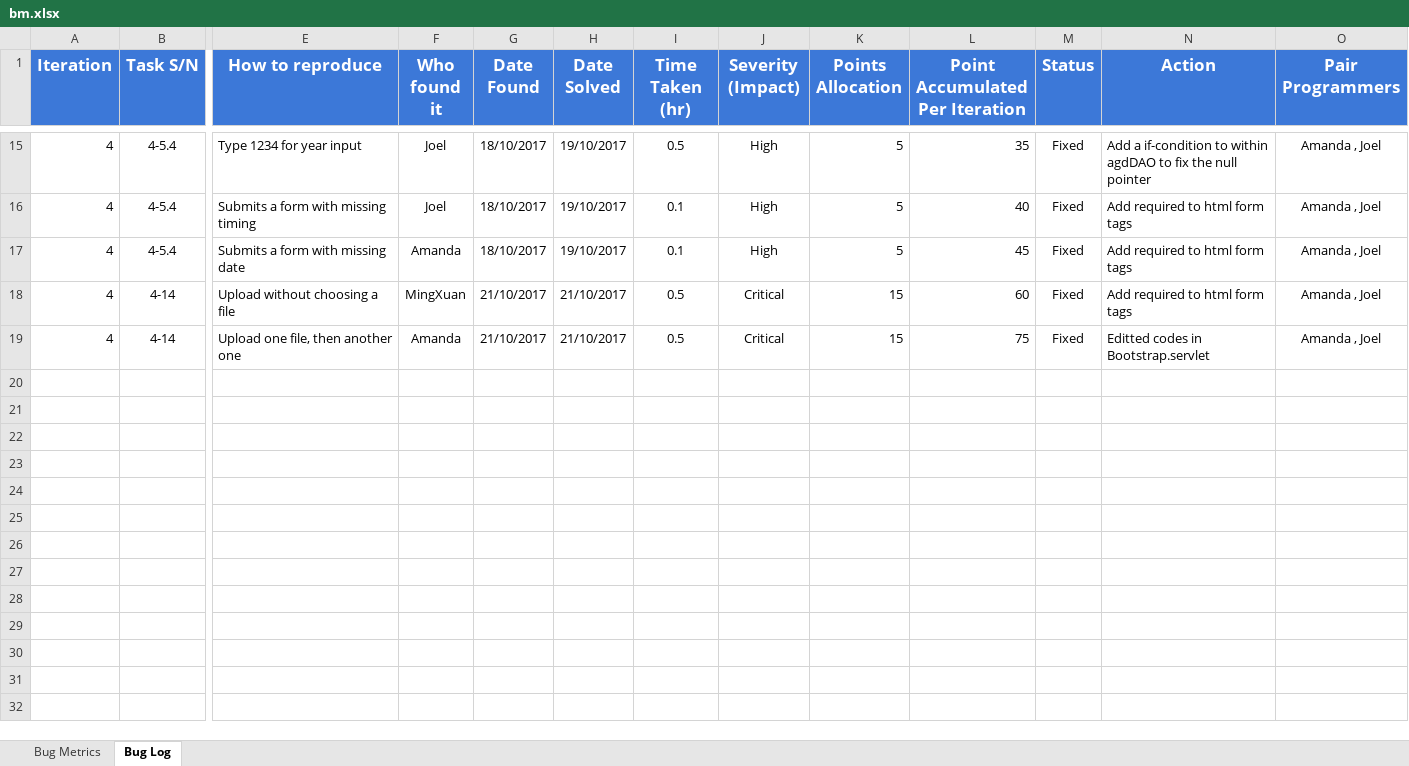
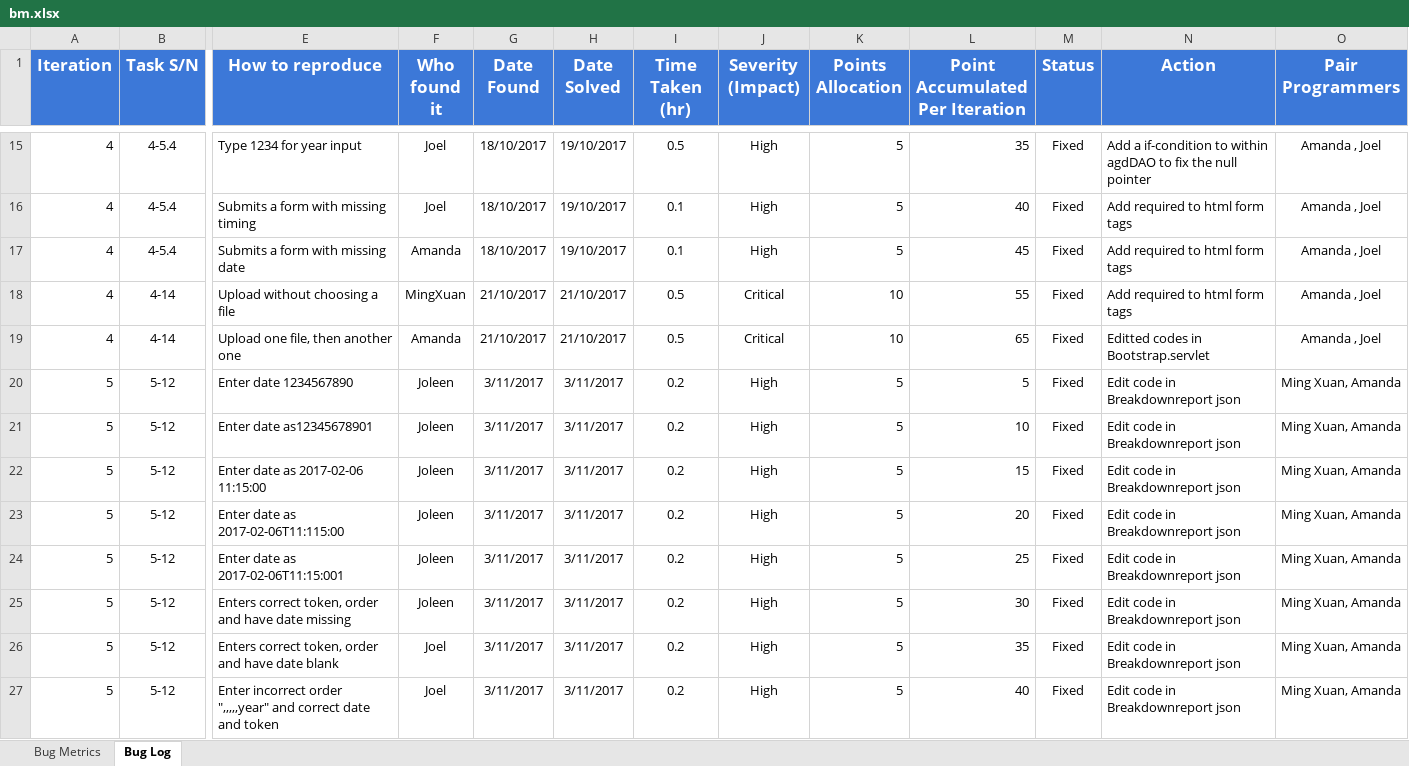
Before and after one commit to shreyasparbat/Location-Analytics-Project, an Excel workbook: metrics/bm.xlsx, sheet Bug Log, drawn as a sheet; only a part is shown, gaps mark what is left out; values as stored, in another font and other column widths than the file's, no borders; rows hold the shown columns only; the diff covers the shown part only; the diff names each change by its address in the sheet, - before the commit and + after, or states it on an @@ line.

```diff
--- a/metrics/bm.xlsx (sheet Bug Log)
+++ b/metrics/bm.xlsx (sheet Bug Log)
-K18:K19 (Points Allocation): 15
+K18:K19 (Points Allocation): 10
-L18 (Point Accumulated Per Iteration): 60
+L18 (Point Accumulated Per Iteration): 55
-L19 (Point Accumulated Per Iteration): 75
+L19 (Point Accumulated Per Iteration): 65
+row 20: 5 | 5-12 | Enter date 1234567890 | Joleen | 3/11/2017 | 3/11/2017 | 0.2 | High | 5 | 5 | Fixed | Edit code in Breakdownreport json | Ming Xuan, Amanda
+row 21: 5 | 5-12 | Enter date as12345678901 | Joleen | 3/11/2017 | 3/11/2017 | 0.2 | High | 5 | 10 | Fixed | Edit code in Breakdownreport json | Ming Xuan, Amanda
+row 22: 5 | 5-12 | Enter date as 2017-02-06 11:15:00 | Joleen | 3/11/2017 | 3/11/2017 | 0.2 | High | 5 | 15 | Fixed | Edit code in Breakdownreport json | Ming Xuan, Amanda
+row 23: 5 | 5-12 | Enter date as 2017-02-06T11:115:00 | Joleen | 3/11/2017 | 3/11/2017 | 0.2 | High | 5 | 20 | Fixed | Edit code in Breakdownreport json | Ming Xuan, Amanda
+row 24: 5 | 5-12 | Enter date as 2017-02-06T11:15:001 | Joleen | 3/11/2017 | 3/11/2017 | 0.2 | High | 5 | 25 | Fixed | Edit code in Breakdownreport json | Ming Xuan, Amanda
+row 25: 5 | 5-12 | Enters correct token, order and have date missing | Joleen | 3/11/2017 | 3/11/2017 | 0.2 | High | 5 | 30 | Fixed | Edit code in Breakdownreport json | Ming Xuan, Amanda
+row 26: 5 | 5-12 | Enters correct token, order and have date blank | Joel | 3/11/2017 | 3/11/2017 | 0.2 | High | 5 | 35 | Fixed | Edit code in Breakdownreport json | Ming Xuan, Amanda
+row 27: 5 | 5-12 | Enter incorrect order ",,,,,year" and correct date and token | Joel | 3/11/2017 | 3/11/2017 | 0.2 | High | 5 | 40 | Fixed | Edit code in Breakdownreport json | Ming Xuan, Amanda
```
Also changed, not shown: 30 added rows and cell formats elsewhere in this sheet, sheet Bug Metrics.
